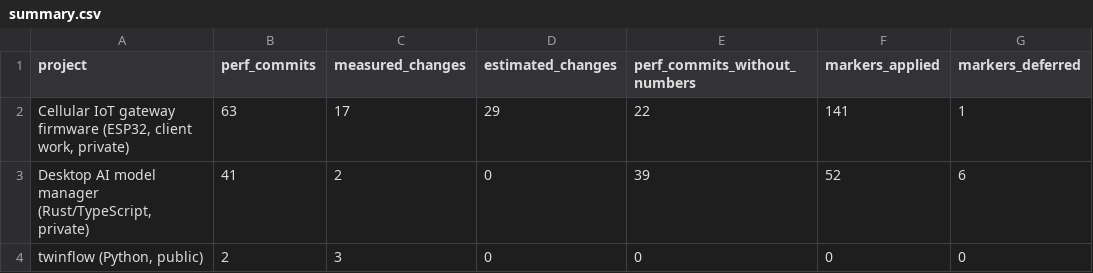
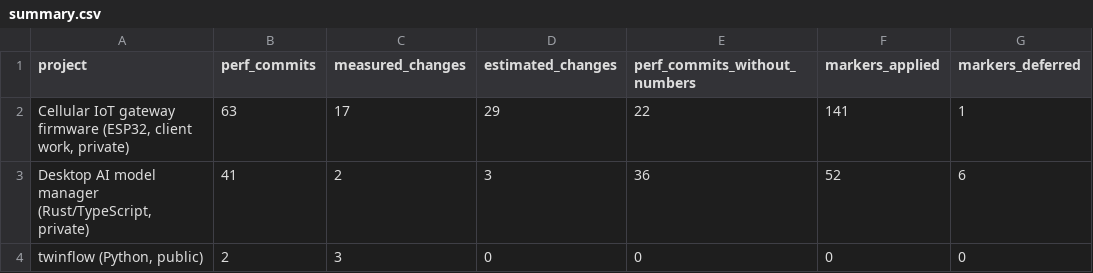
Before and after one commit to ragonxdragon/performance-ladder-review, a CSV file: results/summary.csv, drawn as a sheet; only a part is shown; the diff names each change by its address in the sheet, - before the commit and + after, or states it on an @@ line.

Commit message:
fix(results): add the desktop app wins recorded in code comments
- mine every revision's PERF: comments and commit bodies: three
  estimated rows (frame buffer reallocations, formatter
  constructions, constant parses per render), no new measured ones
- desktop app summary: 3 estimated changes, 36 perf commits with no
  number

```diff
--- a/results/summary.csv
+++ b/results/summary.csv
-D3 (estimated_changes): 0
+D3 (estimated_changes): 3
-E3 (perf_commits_without_numbers): 39
+E3 (perf_commits_without_numbers): 36
```
Also changed, not shown: results/results.csv.
